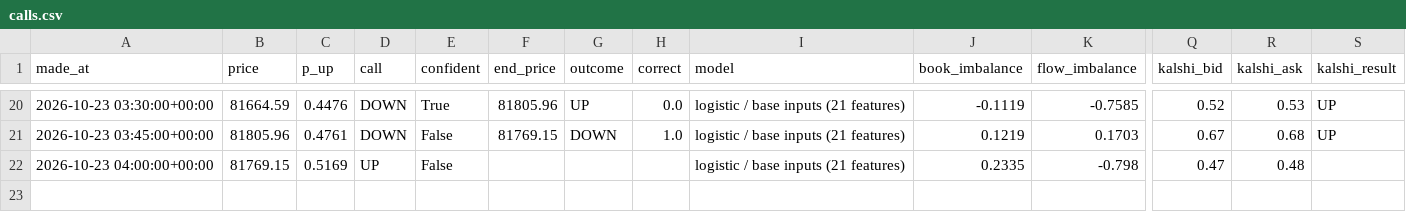
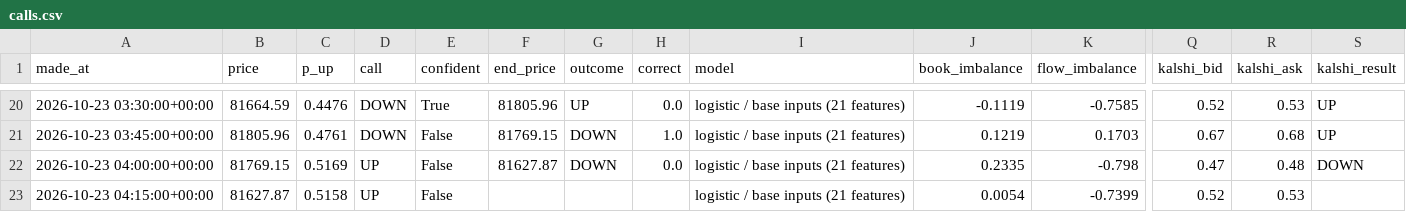
Before and after one commit to fastmoneyj/btc15, a CSV file: calls.csv, drawn as a sheet; only a part is shown, gaps mark what is left out; rows hold the shown columns only; the diff names each change by its address in the sheet, - before the commit and + after, or states it on an @@ line.

Commit message:
call 2026-10-23 04:15 UTC

```diff
--- a/calls.csv
+++ b/calls.csv
-F22 (end_price): (empty)
+F22 (end_price): 81627.87
-G22 (outcome): (empty)
+G22 (outcome): DOWN
-H22 (correct): (empty)
+H22 (correct): 0.0
-S22 (kalshi_result): (empty)
+S22 (kalshi_result): DOWN
+row 23: 2026-10-23 04:15:00+00:00 | 81627.87 | 0.5158 | UP | False |  |  |  | logistic / base inputs (21 features) | 0.0054 | -0.7399 | 0.52 | 0.53
```
Also changed, not shown: 1 other file.
